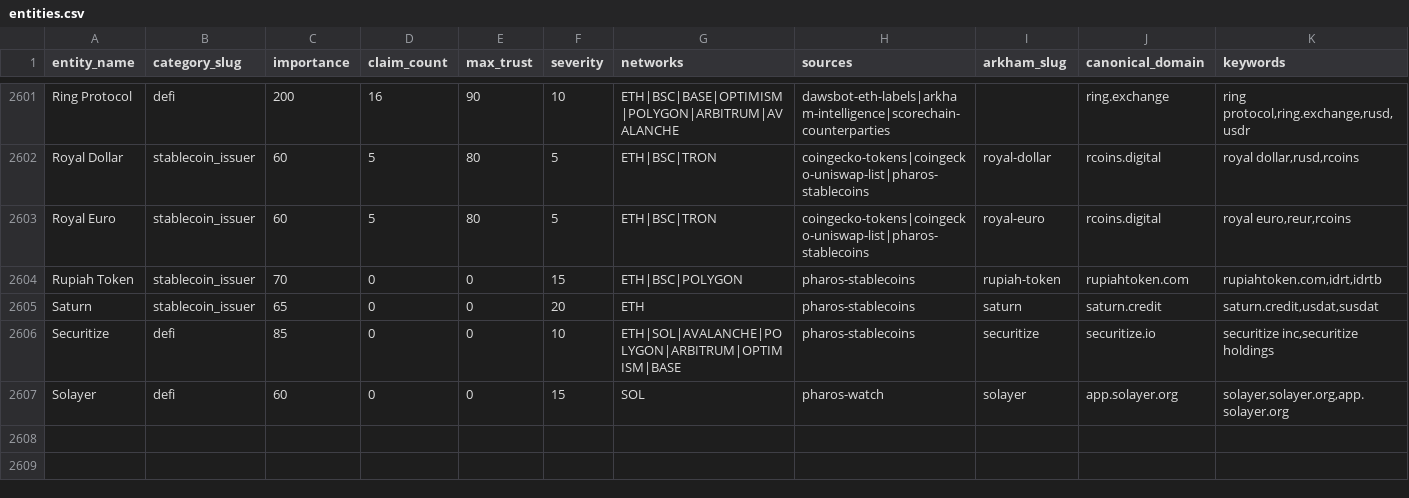
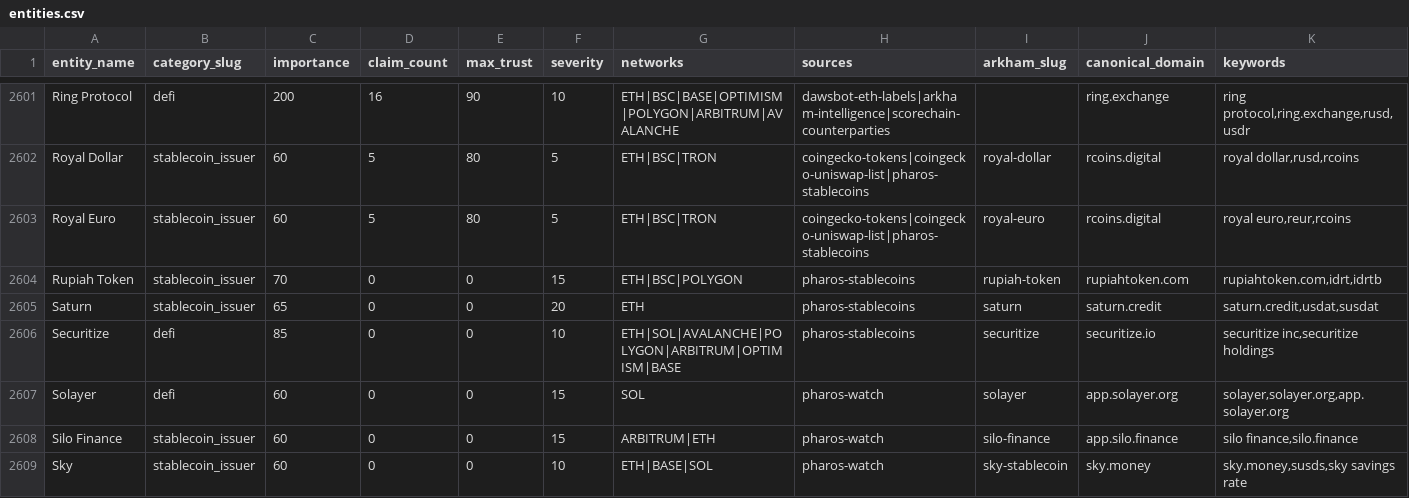
Before and after one commit to maslovsa/kyt-entity-registry, a CSV file: entities.csv, drawn as a sheet; only a part is shown, gaps mark what is left out; rows hold the shown columns only; the diff names each change by its address in the sheet, - before the commit and + after, or states it on an @@ line.

```diff
--- a/entities.csv
+++ b/entities.csv
+row 2608: Silo Finance | stablecoin_issuer | 60 | 0 | 0 | 15 | ARBITRUM|ETH | pharos-watch | silo-finance | app.silo.finance | silo finance,silo.finance
+row 2609: Sky | stablecoin_issuer | 60 | 0 | 0 | 10 | ETH|BASE|SOL | pharos-watch | sky-stablecoin | sky.money | sky.money,susds,sky savings rate
```
Also changed, not shown: 3 other files.
